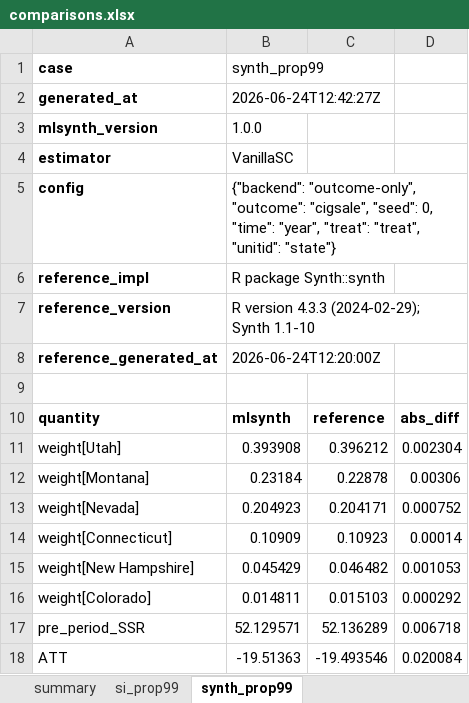
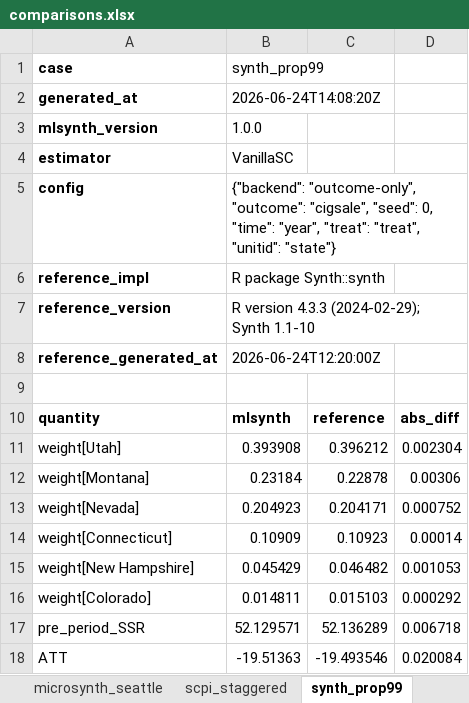
Before and after one commit to jgreathouse9/mlsynth, an Excel workbook: benchmarks/reference/comparisons.xlsx, sheet synth_prop99, drawn as a sheet; values as stored, in another font and other column widths than the file's, no borders; the diff names each change by its address in the sheet, - before the commit and + after, or states it on an @@ line.

```diff
--- a/benchmarks/reference/comparisons.xlsx (sheet synth_prop99)
+++ b/benchmarks/reference/comparisons.xlsx (sheet synth_prop99)
+sheet tab: microsynth_seattle
+sheet tab: scpi_staggered
-B2: 2026-06-24T12:42:27Z
+B2: 2026-06-24T14:08:20Z
```
Also changed, not shown: sheet summary, sheet si_prop99, other sheet tabs, 26 other files.
